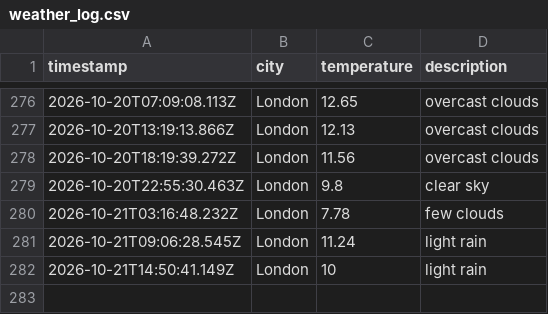
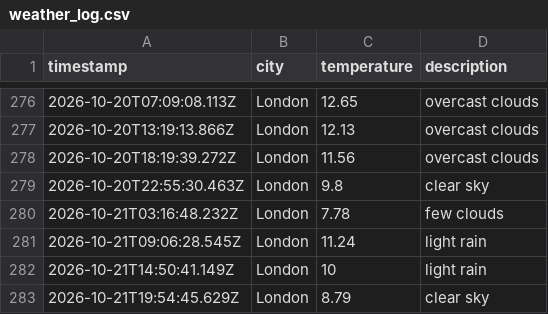
Before and after one commit to Rmorbey/weather-data-ops, a CSV file: data/weather_log.csv, drawn as a sheet; only a part is shown, gaps mark what is left out.

```diff
--- a/data/weather_log.csv
+++ b/data/weather_log.csv
@@ -282 +282,2 @@ timestamp,city,temperature,description
 2026-10-21T14:50:41.149Z,London,10,light rain
+2026-10-21T19:54:45.629Z,London,8.79,clear sky
```
Also changed, not shown: 1 other file.
